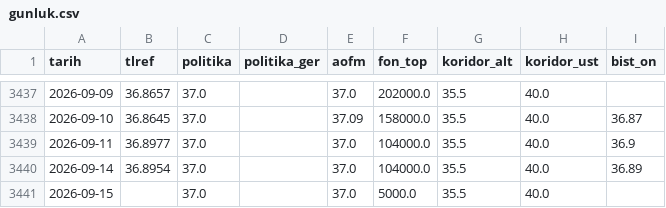
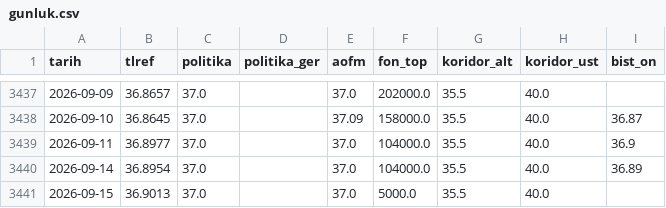
Before and after one commit to cocoonish/tto-trading, a CSV file: Aktarılacak Projeler/DIBS/data/gunluk.csv, drawn as a sheet; only a part is shown, gaps mark what is left out.

```diff
--- a/Aktarılacak Projeler/DIBS/data/gunluk.csv
+++ b/Aktarılacak Projeler/DIBS/data/gunluk.csv
@@ -3440,2 +3440,2 @@ tarih,tlref,politika,politika_ger,aofm,fon_top,koridor_alt,koridor_ust,bist_on
 2026-09-14,36.8954,37.0,,37.0,104000.0,35.5,40.0,36.89
-2026-09-15,,37.0,,37.0,5000.0,35.5,40.0,
+2026-09-15,36.9013,37.0,,37.0,5000.0,35.5,40.0,
```
Also changed, not shown: Aktarılacak Projeler/DIBS/data/kesit_egri.csv, Aktarılacak Projeler/DIBS/data/reel_dagilim.csv, 52 other files.
